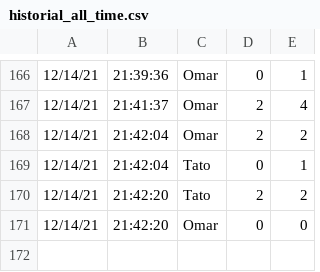
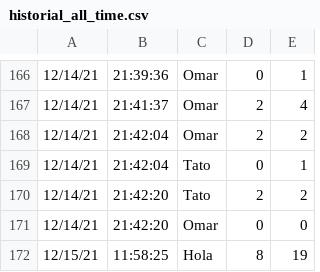
Before and after one commit to salluzziluca/TP_Fosiles, a CSV file: CSVs/historial_all_time.csv, drawn as a sheet; only a part is shown, gaps mark what is left out.

```diff
--- a/CSVs/historial_all_time.csv
+++ b/CSVs/historial_all_time.csv
@@ -171 +171,2 @@
 12/14/21,21:42:20,Omar,0,0
+12/15/21,11:58:25,Hola,8,19
```
Also changed, not shown: 9 other files.
